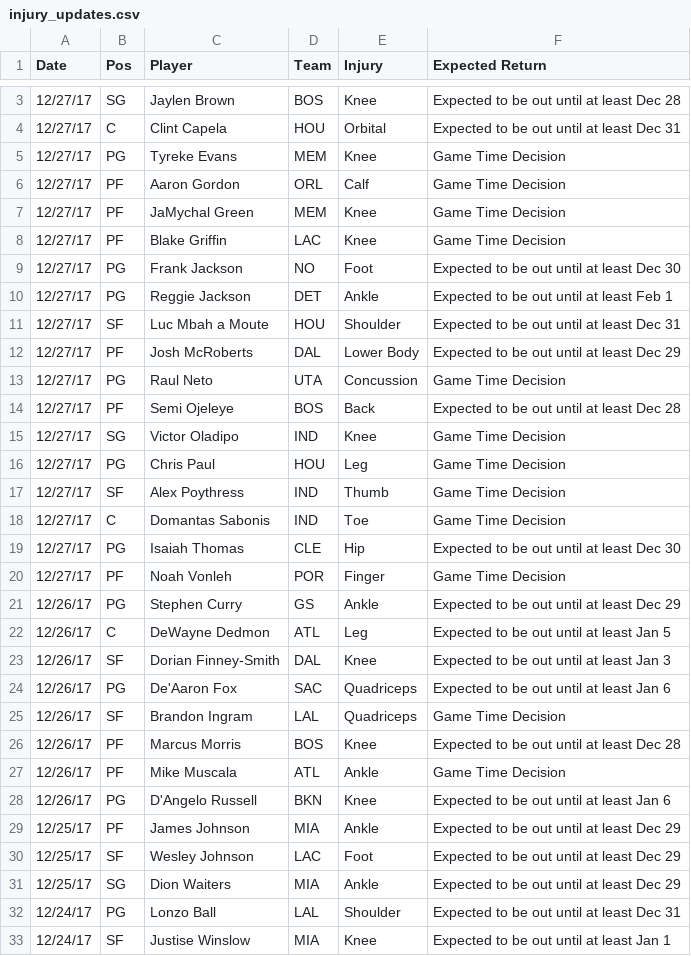
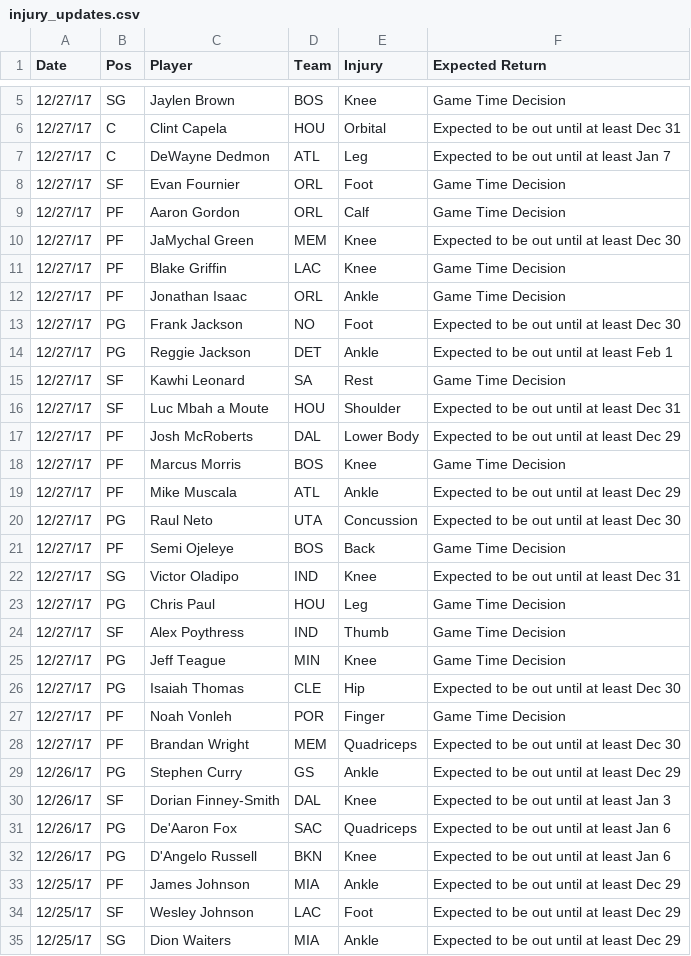
Before and after one commit to RyanOhara/SAM, a CSV file: injury_updates.csv, drawn as a sheet; only a part is shown, gaps mark what is left out; the shorter side is filled out with more unchanged rows; the diff covers the shown part only.

```diff
--- a/injury_updates.csv
+++ b/injury_updates.csv
@@ -3,26 +5,28 @@ Date,Pos,Player,Team,Injury,Expected Return
-12/27/17,SG,Jaylen Brown,BOS,Knee,Expected to be out until at least Dec 28
+12/27/17,SG,Jaylen Brown,BOS,Knee,Game Time Decision
 12/27/17,C,Clint Capela,HOU,Orbital,Expected to be out until at least Dec 31
-12/27/17,PG,Tyreke Evans,MEM,Knee,Game Time Decision
+12/27/17,C,DeWayne Dedmon,ATL,Leg,Expected to be out until at least Jan 7
+12/27/17,SF,Evan Fournier,ORL,Foot,Game Time Decision
 12/27/17,PF,Aaron Gordon,ORL,Calf,Game Time Decision
-12/27/17,PF,JaMychal Green,MEM,Knee,Game Time Decision
+12/27/17,PF,JaMychal Green,MEM,Knee,Expected to be out until at least Dec 30
 12/27/17,PF,Blake Griffin,LAC,Knee,Game Time Decision
+12/27/17,PF,Jonathan Isaac,ORL,Ankle,Game Time Decision
 12/27/17,PG,Frank Jackson,NO,Foot,Expected to be out until at least Dec 30
 12/27/17,PG,Reggie Jackson,DET,Ankle,Expected to be out until at least Feb 1
+12/27/17,SF,Kawhi Leonard,SA,Rest,Game Time Decision
 12/27/17,SF,Luc Mbah a Moute,HOU,Shoulder,Expected to be out until at least Dec 31
 12/27/17,PF,Josh McRoberts,DAL,Lower Body,Expected to be out until at least Dec 29
-12/27/17,PG,Raul Neto,UTA,Concussion,Game Time Decision
-12/27/17,PF,Semi Ojeleye,BOS,Back,Expected to be out until at least Dec 28
-12/27/17,SG,Victor Oladipo,IND,Knee,Game Time Decision
+12/27/17,PF,Marcus Morris,BOS,Knee,Game Time Decision
+12/27/17,PF,Mike Muscala,ATL,Ankle,Expected to be out until at least Dec 29
+12/27/17,PG,Raul Neto,UTA,Concussion,Expected to be out until at least Dec 30
+12/27/17,PF,Semi Ojeleye,BOS,Back,Game Time Decision
+12/27/17,SG,Victor Oladipo,IND,Knee,Expected to be out until at least Dec 31
 12/27/17,PG,Chris Paul,HOU,Leg,Game Time Decision
 12/27/17,SF,Alex Poythress,IND,Thumb,Game Time Decision
-12/27/17,C,Domantas Sabonis,IND,Toe,Game Time Decision
+12/27/17,PG,Jeff Teague,MIN,Knee,Game Time Decision
 12/27/17,PG,Isaiah Thomas,CLE,Hip,Expected to be out until at least Dec 30
 12/27/17,PF,Noah Vonleh,POR,Finger,Game Time Decision
+12/27/17,PF,Brandan Wright,MEM,Quadriceps,Expected to be out until at least Dec 30
 12/26/17,PG,Stephen Curry,GS,Ankle,Expected to be out until at least Dec 29
-12/26/17,C,DeWayne Dedmon,ATL,Leg,Expected to be out until at least Jan 5
 12/26/17,SF,Dorian Finney-Smith,DAL,Knee,Expected to be out until at least Jan 3
 12/26/17,PG,De'Aaron Fox,SAC,Quadriceps,Expected to be out until at least Jan 6
-12/26/17,SF,Brandon Ingram,LAL,Quadriceps,Game Time Decision
-12/26/17,PF,Marcus Morris,BOS,Knee,Expected to be out until at least Dec 28
-12/26/17,PF,Mike Muscala,ATL,Ankle,Game Time Decision
 12/26/17,PG,D'Angelo Russell,BKN,Knee,Expected to be out until at least Jan 6
```
Also changed, not shown: 2 added rows and 1 edited cell elsewhere in this file, all_projections.csv, player_updates.csv, 1 other file.
